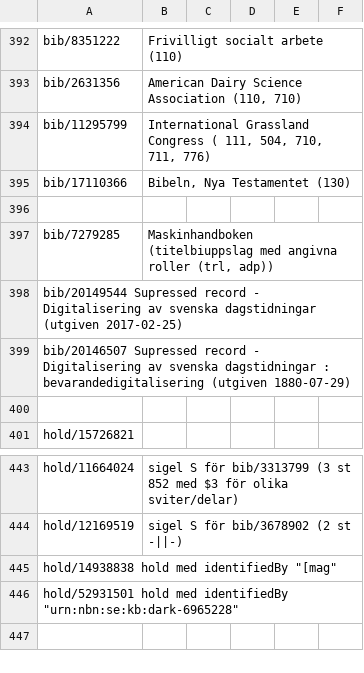
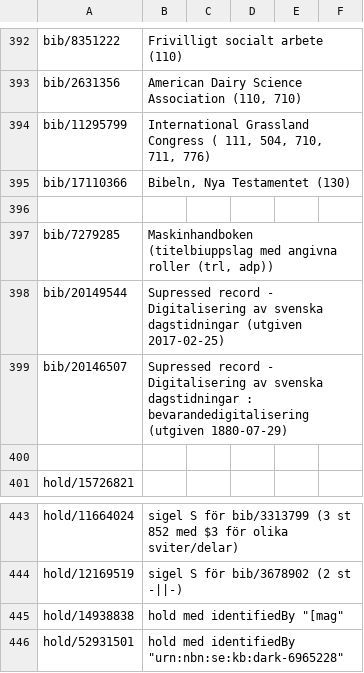
Before and after one commit to libris/librisxl, a TSV file: librisxl-tools/scripts/example_records.tsv, drawn as a sheet; only a part is shown, gaps mark what is left out; removed rows and columns are numbered as before the commit, all else as after; the diff names each change by its address in the sheet, - before the commit and + after, or states it on an @@ line.

Commit message:
another try with ws adjustments..

```diff
--- a/librisxl-tools/scripts/example_records.tsv
+++ b/librisxl-tools/scripts/example_records.tsv
-row 398: bib/20149544 Supressed record - Digitalisering av svenska dagstidningar (utgiven 2017-02-25)
-row 399: bib/20146507 Supressed record - Digitalisering av svenska dagstidningar : bevarandedigitalisering (utgiven 1880-07-29)
+row 398: bib/20149544 | Supressed record - Digitalisering av svenska dagstidningar (utgiven 2017-02-25)
+row 399: bib/20146507 | Supressed record - Digitalisering av svenska dagstidningar : bevarandedigitalisering (utgiven 1880-07-29)
-row 445: hold/14938838 hold med identifiedBy "[mag"
-row 446: hold/52931501 hold med identifiedBy "urn:nbn:se:kb:dark-6965228"
+row 445: hold/14938838 | hold med identifiedBy "[mag"
+row 446: hold/52931501 | hold med identifiedBy "urn:nbn:se:kb:dark-6965228"
```
